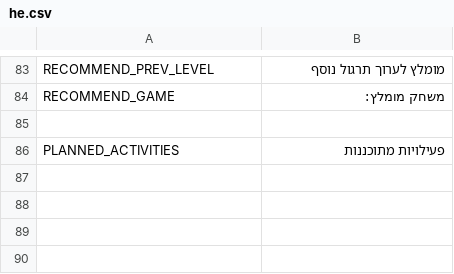
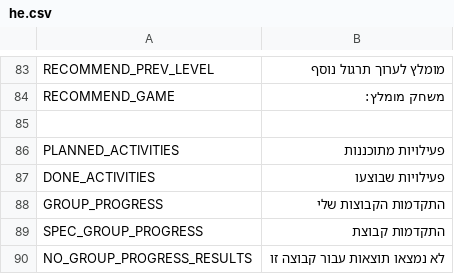
Before and after one commit to annakipnis/balagan, a CSV file: lang/he.csv, drawn as a sheet; only a part is shown, gaps mark what is left out.

```diff
--- a/lang/he.csv
+++ b/lang/he.csv
@@ -86 +86,5 @@ RECOMMEND_GAME;"משחק מומלץ:"
 PLANNED_ACTIVITIES;"פעילויות מתוכננות"
+DONE_ACTIVITIES;"פעילויות שבוצעו"
+GROUP_PROGRESS;"התקדמות הקבוצות שלי"
+SPEC_GROUP_PROGRESS;"התקדמות קבוצת"
+NO_GROUP_PROGRESS_RESULTS;"לא נמצאו תוצאות עבור קבוצה זו"
```
Also changed, not shown: 10 other files.
